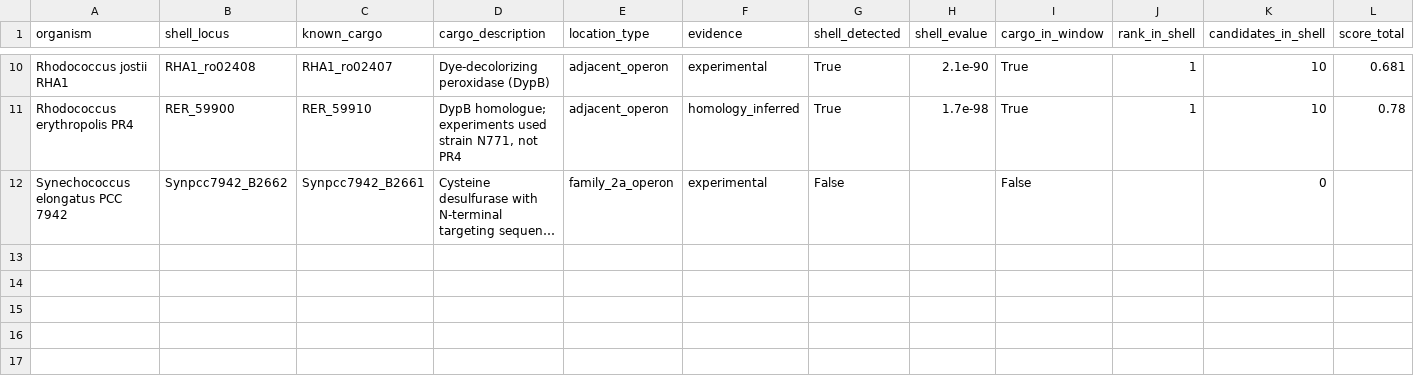
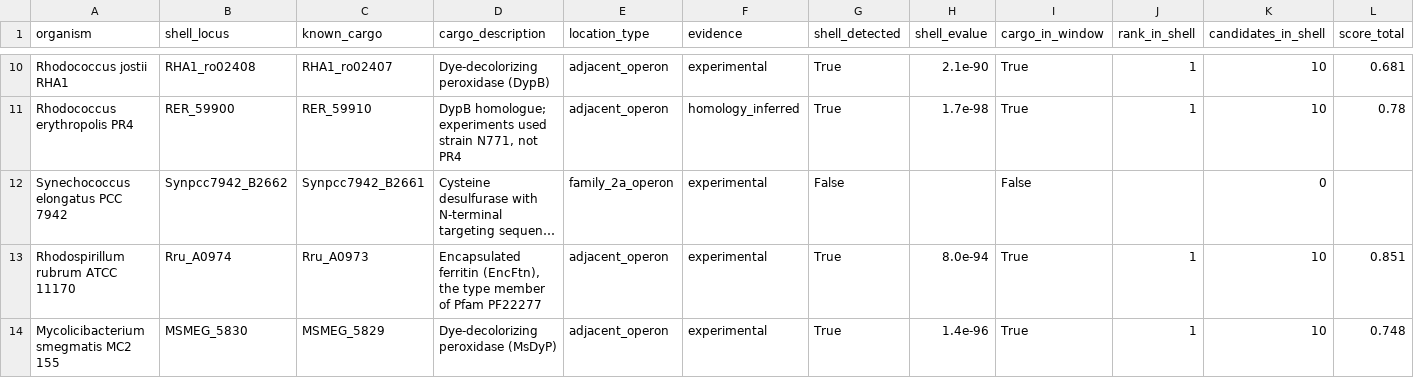
Before and after one commit to abakierkan/cargofinder, a TSV file: validation/benchmark_results.tsv, drawn as a sheet; only a part is shown, gaps mark what is left out; long unchanged cells end in …; rows hold the shown columns only; the diff names each change by its address in the sheet, - before the commit and + after, or states it on an @@ line.

```diff
--- a/validation/benchmark_results.tsv
+++ b/validation/benchmark_results.tsv
+row 13: Rhodospirillum rubrum ATCC 11170 | Rru_A0974 | Rru_A0973 | Encapsulated ferritin (EncFtn), the type member of Pfam PF22277 | adjacent_operon | experimental | True | 8.0e-94 | True | 1 | 10 | 0.851
+row 14: Mycolicibacterium smegmatis MC2 155 | MSMEG_5830 | MSMEG_5829 | Dye-decolorizing peroxidase (MsDyP) | adjacent_operon | experimental | True | 1.4e-96 | True | 1 | 10 | 0.748
```
Also changed, not shown: validation/cargo_class_calls.tsv, validation/false_flags.tsv, 48 other files.
